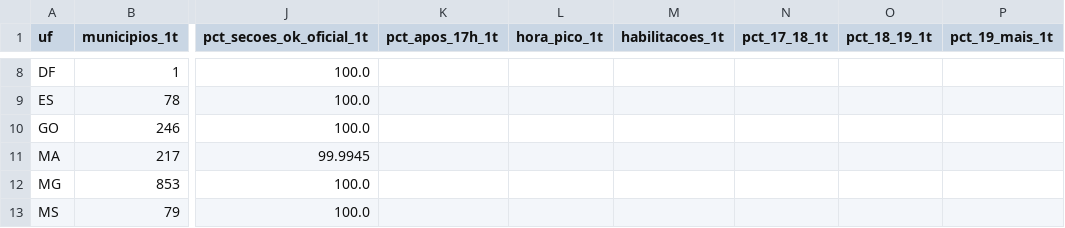
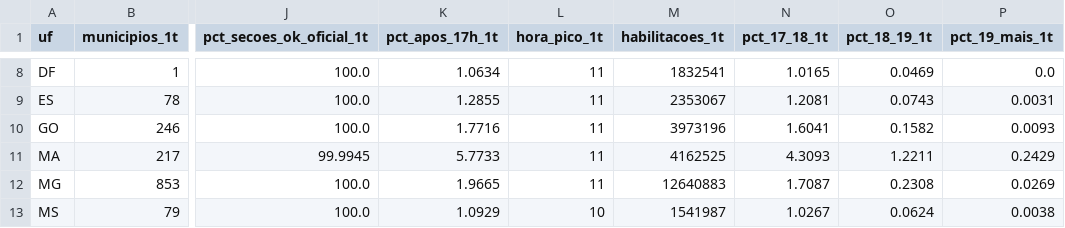
Before and after one commit to mclaguiar/urna-logs-2026, a CSV file: site/data/painel_uf.csv, drawn as a sheet; only a part is shown, gaps mark what is left out; the diff covers the shown part only; the diff names each change by its address in the sheet, - before the commit and + after, or states it on an @@ line.

```diff
--- a/site/data/painel_uf.csv
+++ b/site/data/painel_uf.csv
-K8 (pct_apos_17h_1t): (empty)
+K8 (pct_apos_17h_1t): 1.0634
-L8:L12 (hora_pico_1t): (empty)
+L8:L12 (hora_pico_1t): 11
-M8 (habilitacoes_1t): (empty)
+M8 (habilitacoes_1t): 1832541
-N8 (pct_17_18_1t): (empty)
+N8 (pct_17_18_1t): 1.0165
-O8 (pct_18_19_1t): (empty)
+O8 (pct_18_19_1t): 0.0469
-P8 (pct_19_mais_1t): (empty)
+P8 (pct_19_mais_1t): 0.0
-K9 (pct_apos_17h_1t): (empty)
+K9 (pct_apos_17h_1t): 1.2855
-M9 (habilitacoes_1t): (empty)
+M9 (habilitacoes_1t): 2353067
-N9 (pct_17_18_1t): (empty)
+N9 (pct_17_18_1t): 1.2081
-O9 (pct_18_19_1t): (empty)
+O9 (pct_18_19_1t): 0.0743
-P9 (pct_19_mais_1t): (empty)
+P9 (pct_19_mais_1t): 0.0031
-K10 (pct_apos_17h_1t): (empty)
+K10 (pct_apos_17h_1t): 1.7716
-M10 (habilitacoes_1t): (empty)
+M10 (habilitacoes_1t): 3973196
-N10 (pct_17_18_1t): (empty)
+N10 (pct_17_18_1t): 1.6041
-O10 (pct_18_19_1t): (empty)
+O10 (pct_18_19_1t): 0.1582
-P10 (pct_19_mais_1t): (empty)
+P10 (pct_19_mais_1t): 0.0093
-K11 (pct_apos_17h_1t): (empty)
+K11 (pct_apos_17h_1t): 5.7733
-M11 (habilitacoes_1t): (empty)
+M11 (habilitacoes_1t): 4162525
-N11 (pct_17_18_1t): (empty)
+N11 (pct_17_18_1t): 4.3093
-O11 (pct_18_19_1t): (empty)
+O11 (pct_18_19_1t): 1.2211
-P11 (pct_19_mais_1t): (empty)
+P11 (pct_19_mais_1t): 0.2429
-K12 (pct_apos_17h_1t): (empty)
+K12 (pct_apos_17h_1t): 1.9665
-M12 (habilitacoes_1t): (empty)
+M12 (habilitacoes_1t): 12640883
-N12 (pct_17_18_1t): (empty)
+N12 (pct_17_18_1t): 1.7087
-O12 (pct_18_19_1t): (empty)
+O12 (pct_18_19_1t): 0.2308
-P12 (pct_19_mais_1t): (empty)
+P12 (pct_19_mais_1t): 0.0269
-K13 (pct_apos_17h_1t): (empty)
+K13 (pct_apos_17h_1t): 1.0929
-L13 (hora_pico_1t): (empty)
+L13 (hora_pico_1t): 10
-M13 (habilitacoes_1t): (empty)
+M13 (habilitacoes_1t): 1541987
-N13 (pct_17_18_1t): (empty)
+N13 (pct_17_18_1t): 1.0267
-O13 (pct_18_19_1t): (empty)
+O13 (pct_18_19_1t): 0.0624
-P13 (pct_19_mais_1t): (empty)
+P13 (pct_19_mais_1t): 0.0038
```
Also changed, not shown: 124 edited cells elsewhere in this file, 6 other files.
